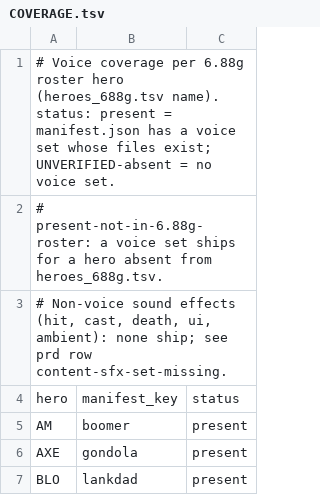
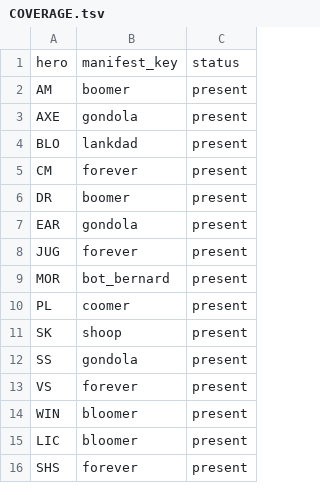
Before and after one commit to lanmower/oscraft, a TSV file: scenarios/bota/assets/voices/COVERAGE.tsv, drawn as a sheet; only a part is shown; the shorter side is filled out with more unchanged rows.

Commit message:
No comments in data files: the checked attr_rules, gate_roles and weapon_feel notes move to AGENTS.md, stale ones are dropped; regenerate moba-acronyms and bota

```diff
--- a/scenarios/bota/assets/voices/COVERAGE.tsv
+++ b/scenarios/bota/assets/voices/COVERAGE.tsv
@@ -1,4 +1 @@
-# Voice coverage per 6.88g roster hero (heroes_688g.tsv name). status: present = manifest.json has a voice set whose files exist; UNVERIFIED-absent = no voice set.
-# present-not-in-6.88g-roster: a voice set ships for a hero absent from heroes_688g.tsv.
-# Non-voice sound effects (hit, cast, death, ui, ambient): none ship; see prd row content-sfx-set-missing.
 hero	manifest_key	status
```
Also changed, not shown: scenarios/bota/weapon_feel_688g.tsv, scenarios/moba-acronyms/assets/voices/COVERAGE.tsv, 16 other files.
